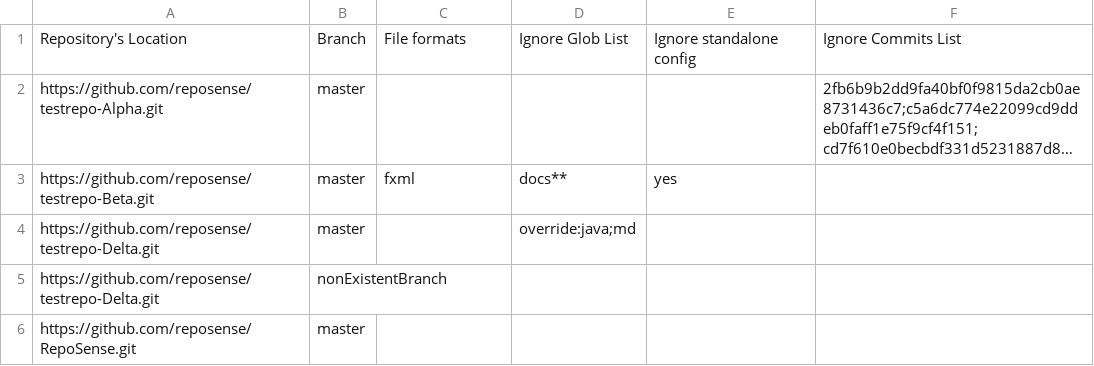
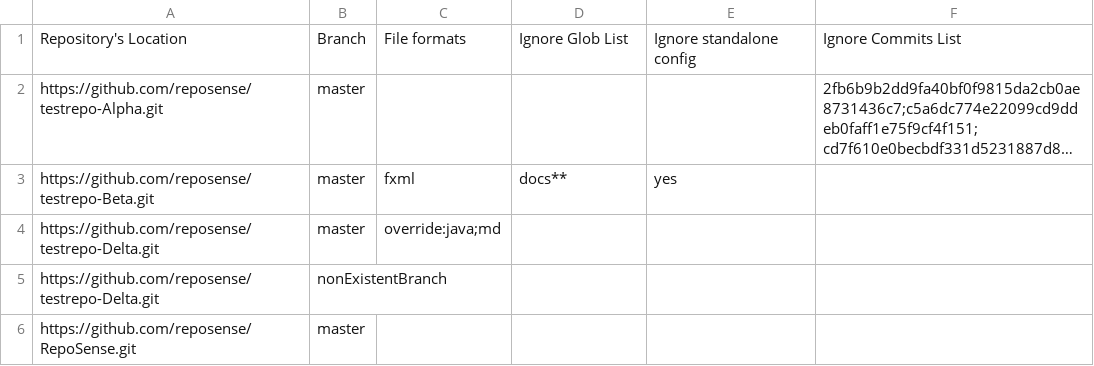
Before and after one commit to reposense/RepoSense, a CSV file: repo-config.csv, drawn as a sheet; long unchanged cells end in …; the diff names each change by its address in the sheet, - before the commit and + after, or states it on an @@ line.

Commit message:
Fix repo-config.csv error

```diff
--- a/repo-config.csv
+++ b/repo-config.csv
-C4: (empty)
+C4: override:java;md
-D4: override:java;md
+D4: (empty)
```
